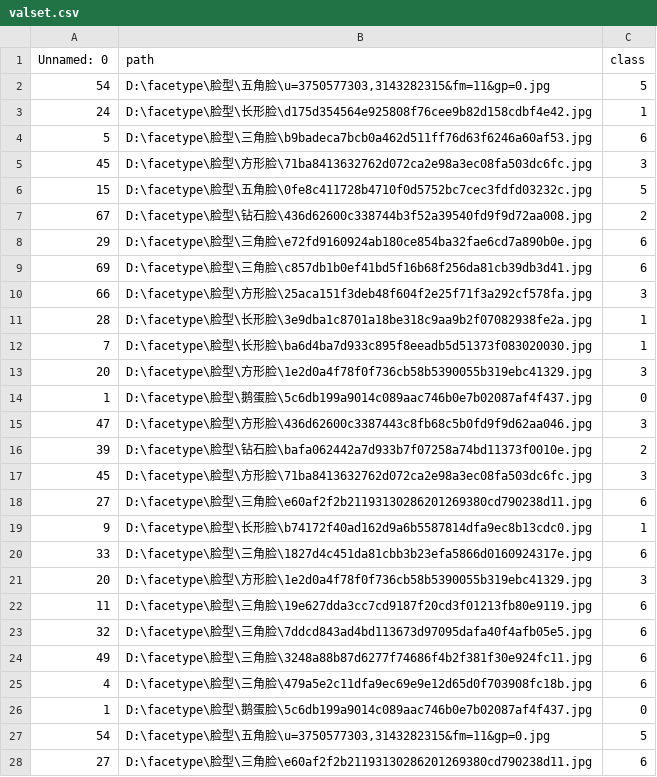
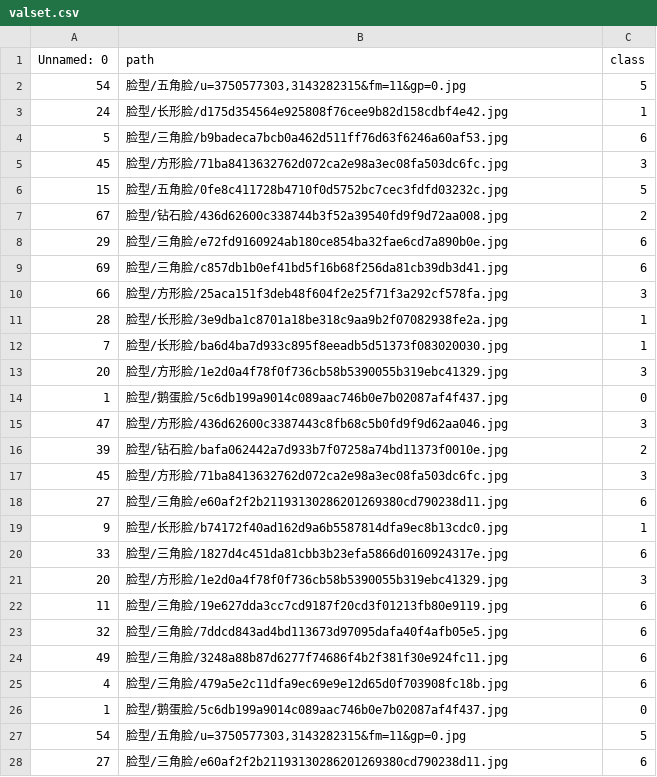
Before and after one commit to HazekiahWon/facetype, a CSV file: valset.csv, drawn as a sheet; only a part is shown; the diff covers the shown part only.

```diff
--- a/valset.csv
+++ b/valset.csv
@@ -1,28 +1,28 @@
 Unnamed: 0,path,class
-54,"D:\facetype\脸型\五角脸\u=3750577303,3143282315&fm=11&gp=0.jpg",5
-24,D:\facetype\脸型\长形脸\d175d354564e925808f76cee9b82d158cdbf4e42.jpg,1
-5,D:\facetype\脸型\三角脸\b9badeca7bcb0a462d511ff76d63f6246a60af53.jpg,6
-45,D:\facetype\脸型\方形脸\71ba8413632762d072ca2e98a3ec08fa503dc6fc.jpg,3
-15,D:\facetype\脸型\五角脸\0fe8c411728b4710f0d5752bc7cec3fdfd03232c.jpg,5
-67,D:\facetype\脸型\钻石脸\436d62600c338744b3f52a39540fd9f9d72aa008.jpg,2
-29,D:\facetype\脸型\三角脸\e72fd9160924ab180ce854ba32fae6cd7a890b0e.jpg,6
-69,D:\facetype\脸型\三角脸\c857db1b0ef41bd5f16b68f256da81cb39db3d41.jpg,6
-66,D:\facetype\脸型\方形脸\25aca151f3deb48f604f2e25f71f3a292cf578fa.jpg,3
-28,D:\facetype\脸型\长形脸\3e9dba1c8701a18be318c9aa9b2f07082938fe2a.jpg,1
-7,D:\facetype\脸型\长形脸\ba6d4ba7d933c895f8eeadb5d51373f083020030.jpg,1
-20,D:\facetype\脸型\方形脸\1e2d0a4f78f0f736cb58b5390055b319ebc41329.jpg,3
-1,D:\facetype\脸型\鹅蛋脸\5c6db199a9014c089aac746b0e7b02087af4f437.jpg,0
-47,D:\facetype\脸型\方形脸\436d62600c3387443c8fb68c5b0fd9f9d62aa046.jpg,3
-39,D:\facetype\脸型\钻石脸\bafa062442a7d933b7f07258a74bd11373f0010e.jpg,2
-45,D:\facetype\脸型\方形脸\71ba8413632762d072ca2e98a3ec08fa503dc6fc.jpg,3
-27,D:\facetype\脸型\三角脸\e60af2f2b21193130286201269380cd790238d11.jpg,6
-9,D:\facetype\脸型\长形脸\b74172f40ad162d9a6b5587814dfa9ec8b13cdc0.jpg,1
-33,D:\facetype\脸型\三角脸\1827d4c451da81cbb3b23efa5866d0160924317e.jpg,6
-20,D:\facetype\脸型\方形脸\1e2d0a4f78f0f736cb58b5390055b319ebc41329.jpg,3
-11,D:\facetype\脸型\三角脸\19e627dda3cc7cd9187f20cd3f01213fb80e9119.jpg,6
-32,D:\facetype\脸型\三角脸\7ddcd843ad4bd113673d97095dafa40f4afb05e5.jpg,6
-49,D:\facetype\脸型\三角脸\3248a88b87d6277f74686f4b2f381f30e924fc11.jpg,6
-4,D:\facetype\脸型\三角脸\479a5e2c11dfa9ec69e9e12d65d0f703908fc18b.jpg,6
-1,D:\facetype\脸型\鹅蛋脸\5c6db199a9014c089aac746b0e7b02087af4f437.jpg,0
-54,"D:\facetype\脸型\五角脸\u=3750577303,3143282315&fm=11&gp=0.jpg",5
-27,D:\facetype\脸型\三角脸\e60af2f2b21193130286201269380cd790238d11.jpg,6
+54,"脸型/五角脸/u=3750577303,3143282315&fm=11&gp=0.jpg",5
+24,脸型/长形脸/d175d354564e925808f76cee9b82d158cdbf4e42.jpg,1
+5,脸型/三角脸/b9badeca7bcb0a462d511ff76d63f6246a60af53.jpg,6
+45,脸型/方形脸/71ba8413632762d072ca2e98a3ec08fa503dc6fc.jpg,3
+15,脸型/五角脸/0fe8c411728b4710f0d5752bc7cec3fdfd03232c.jpg,5
+67,脸型/钻石脸/436d62600c338744b3f52a39540fd9f9d72aa008.jpg,2
+29,脸型/三角脸/e72fd9160924ab180ce854ba32fae6cd7a890b0e.jpg,6
+69,脸型/三角脸/c857db1b0ef41bd5f16b68f256da81cb39db3d41.jpg,6
+66,脸型/方形脸/25aca151f3deb48f604f2e25f71f3a292cf578fa.jpg,3
+28,脸型/长形脸/3e9dba1c8701a18be318c9aa9b2f07082938fe2a.jpg,1
+7,脸型/长形脸/ba6d4ba7d933c895f8eeadb5d51373f083020030.jpg,1
+20,脸型/方形脸/1e2d0a4f78f0f736cb58b5390055b319ebc41329.jpg,3
+1,脸型/鹅蛋脸/5c6db199a9014c089aac746b0e7b02087af4f437.jpg,0
+47,脸型/方形脸/436d62600c3387443c8fb68c5b0fd9f9d62aa046.jpg,3
+39,脸型/钻石脸/bafa062442a7d933b7f07258a74bd11373f0010e.jpg,2
+45,脸型/方形脸/71ba8413632762d072ca2e98a3ec08fa503dc6fc.jpg,3
+27,脸型/三角脸/e60af2f2b21193130286201269380cd790238d11.jpg,6
+9,脸型/长形脸/b74172f40ad162d9a6b5587814dfa9ec8b13cdc0.jpg,1
+33,脸型/三角脸/1827d4c451da81cbb3b23efa5866d0160924317e.jpg,6
+20,脸型/方形脸/1e2d0a4f78f0f736cb58b5390055b319ebc41329.jpg,3
+11,脸型/三角脸/19e627dda3cc7cd9187f20cd3f01213fb80e9119.jpg,6
+32,脸型/三角脸/7ddcd843ad4bd113673d97095dafa40f4afb05e5.jpg,6
+49,脸型/三角脸/3248a88b87d6277f74686f4b2f381f30e924fc11.jpg,6
+4,脸型/三角脸/479a5e2c11dfa9ec69e9e12d65d0f703908fc18b.jpg,6
+1,脸型/鹅蛋脸/5c6db199a9014c089aac746b0e7b02087af4f437.jpg,0
+54,"脸型/五角脸/u=3750577303,3143282315&fm=11&gp=0.jpg",5
+27,脸型/三角脸/e60af2f2b21193130286201269380cd790238d11.jpg,6
```
Also changed, not shown: 11 edited cells elsewhere in this file, trainset.csv.
